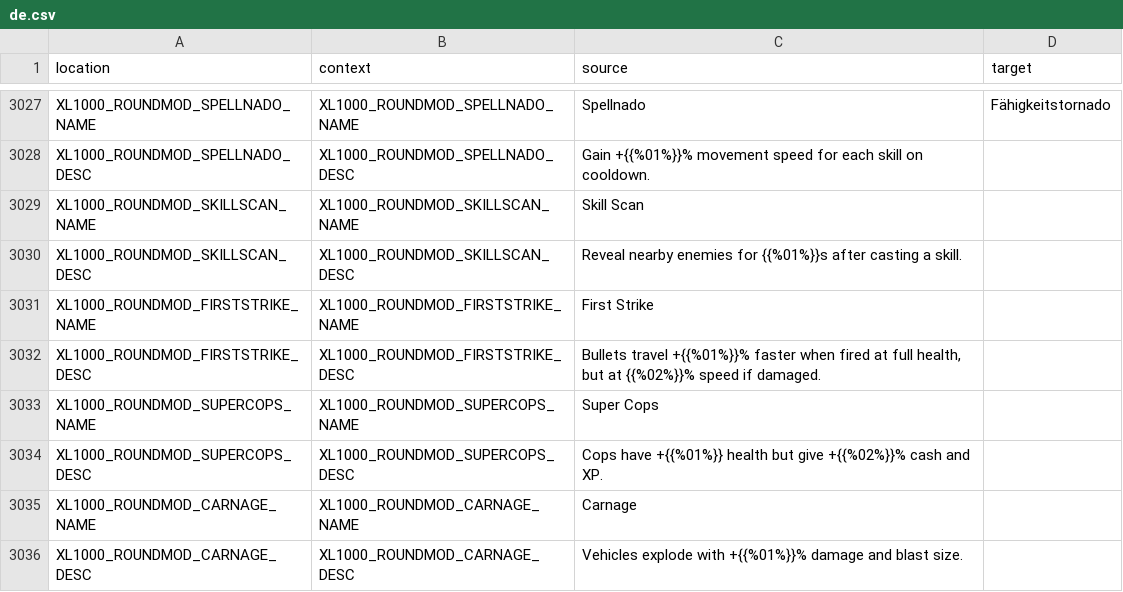
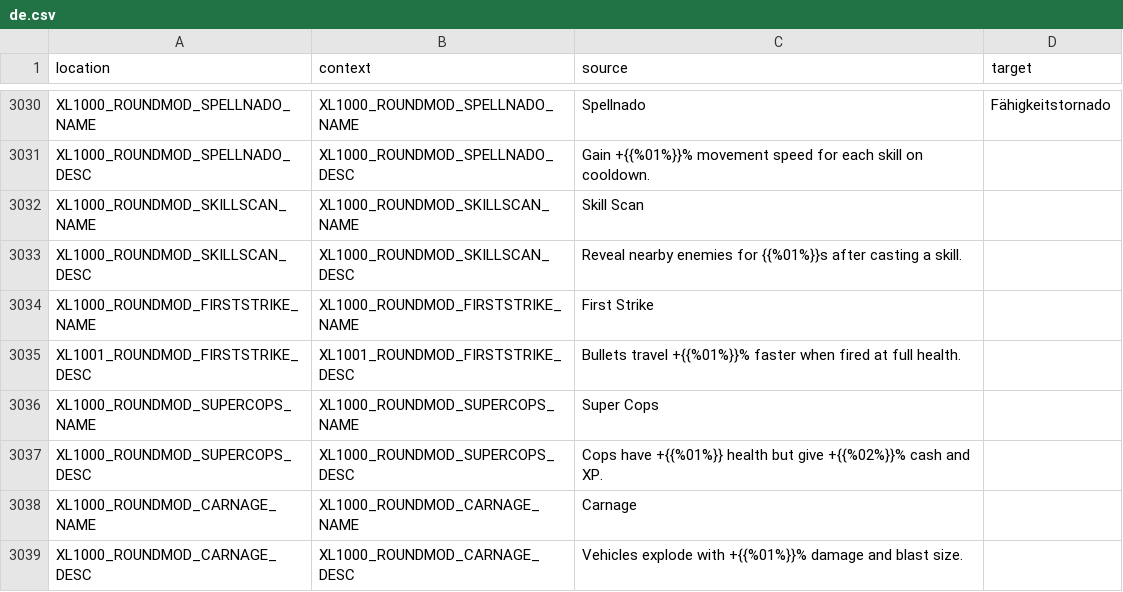
Before and after one commit to bencelot/GeneshiftTranslations, a CSV file: de.csv, drawn as a sheet; only a part is shown, gaps mark what is left out; the diff covers the shown part only.

```diff
--- a/de.csv
+++ b/de.csv
@@ -3031,3 +3034,3 @@
 "XL1000_ROUNDMOD_FIRSTSTRIKE_NAME","XL1000_ROUNDMOD_FIRSTSTRIKE_NAME","First Strike",""
-"XL1000_ROUNDMOD_FIRSTSTRIKE_DESC","XL1000_ROUNDMOD_FIRSTSTRIKE_DESC","Bullets travel +{{%01%}}% faster when fired at full health, but at {{%02%}}% speed if damaged.",""
+"XL1001_ROUNDMOD_FIRSTSTRIKE_DESC","XL1001_ROUNDMOD_FIRSTSTRIKE_DESC","Bullets travel +{{%01%}}% faster when fired at full health.",""
 "XL1000_ROUNDMOD_SUPERCOPS_NAME","XL1000_ROUNDMOD_SUPERCOPS_NAME","Super Cops",""
```
Also changed, not shown: 7 added rows and 5 edited cells elsewhere in this file, en.csv, es_AR.csv, 4 other files.
